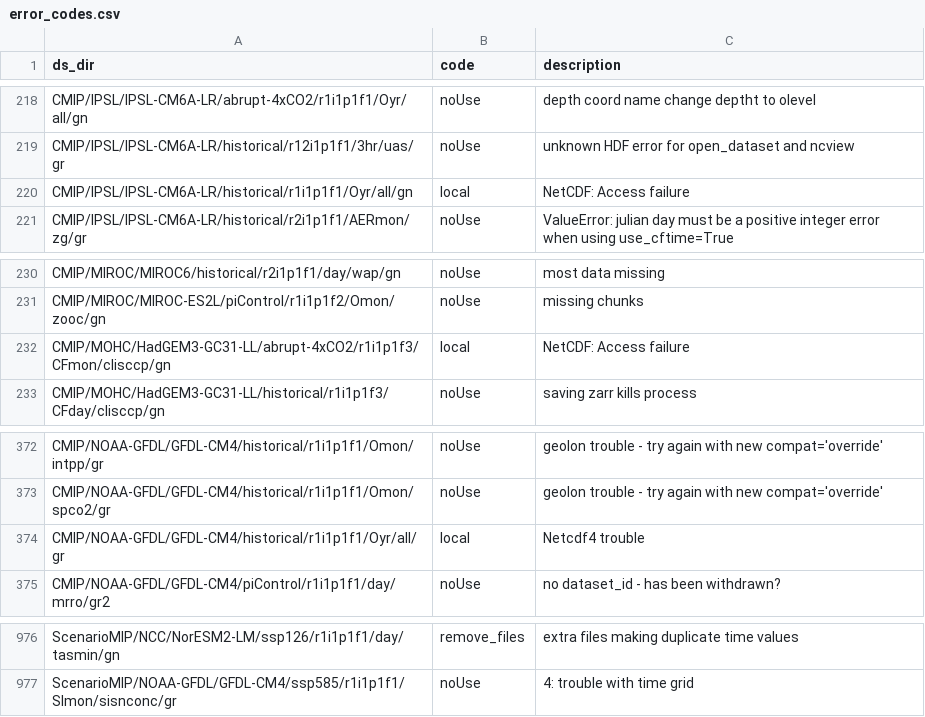
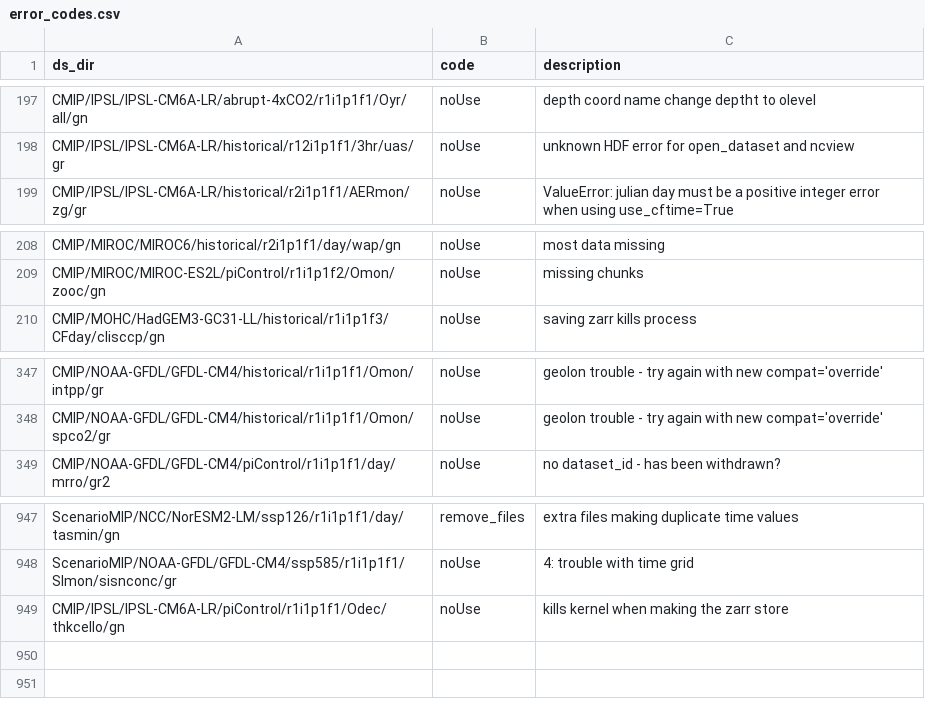
Before and after one commit to naomi-henderson/cmip6collect2, a CSV file: csv/error_codes.csv, drawn as a sheet; only a part is shown, gaps mark what is left out; removed rows and columns are numbered as before the commit, all else as after; the diff covers the shown part only; the diff names each change by its address in the sheet, - before the commit and + after, or states it on an @@ line.

```diff
--- a/csv/error_codes.csv
+++ b/csv/error_codes.csv
-row 220: CMIP/IPSL/IPSL-CM6A-LR/historical/r1i1p1f1/Oyr/all/gn | local | NetCDF: Access failure
-row 232: CMIP/MOHC/HadGEM3-GC31-LL/abrupt-4xCO2/r1i1p1f3/CFmon/clisccp/gn | local | NetCDF: Access failure
-row 374: CMIP/NOAA-GFDL/GFDL-CM4/historical/r1i1p1f1/Oyr/all/gr | local | Netcdf4 trouble
+row 949: CMIP/IPSL/IPSL-CM6A-LR/piControl/r1i1p1f1/Odec/thkcello/gn | noUse | kills kernel when making the zarr store
```
Also changed, not shown: 26 removed rows elsewhere in this file, 2 other files.
